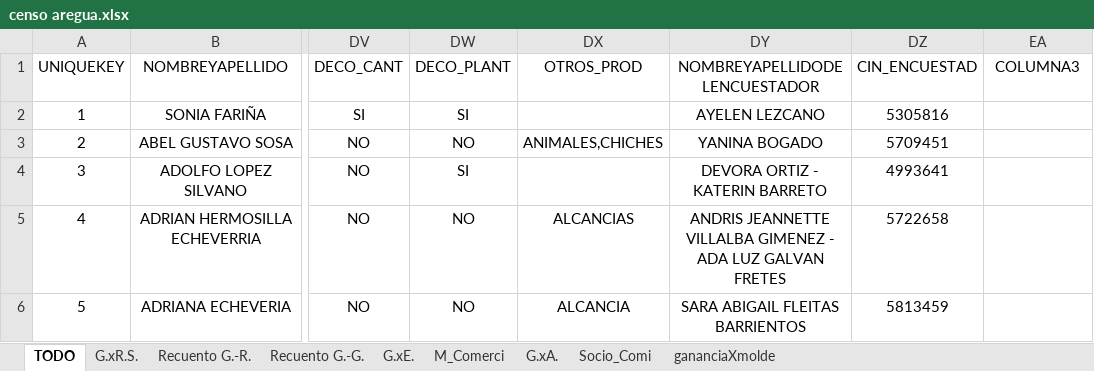
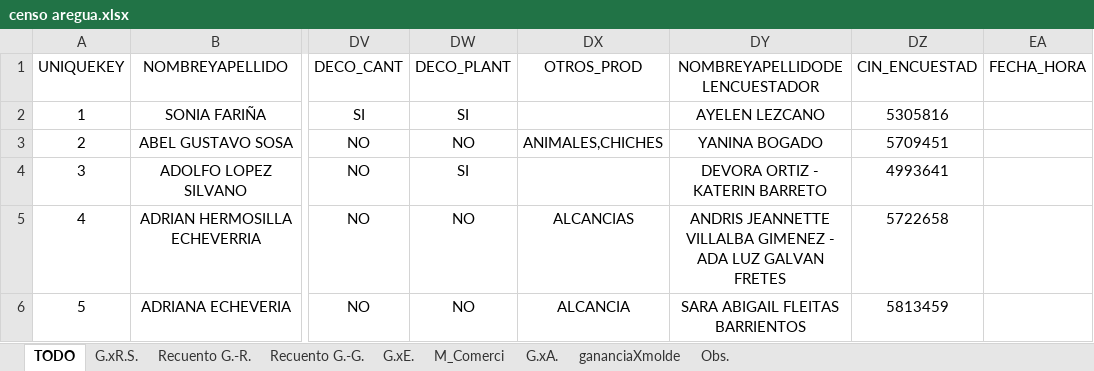
Before and after one commit to CristianC118/ruta_alfareria_analisis, an Excel workbook: censo aregua.xlsx, sheet TODO, drawn as a sheet; only a part is shown, gaps mark what is left out; values as stored, in another font and other column widths than the file's, no borders; table styles not drawn; the diff names each change by its address in the sheet, - before the commit and + after, or states it on an @@ line.

```diff
--- a/censo aregua.xlsx (sheet TODO)
+++ b/censo aregua.xlsx (sheet TODO)
-sheet tab: Socio_Comi
+sheet tab: Obs.
-EA1: COLUMNA3
+EA1: FECHA_HORA
```
Also changed, not shown: sheet gananciaXmolde, sheet M_Comerci, sheet G.xE., sheet G.xA., sheet G.xR.S., charts or pictures, 1 other file.
